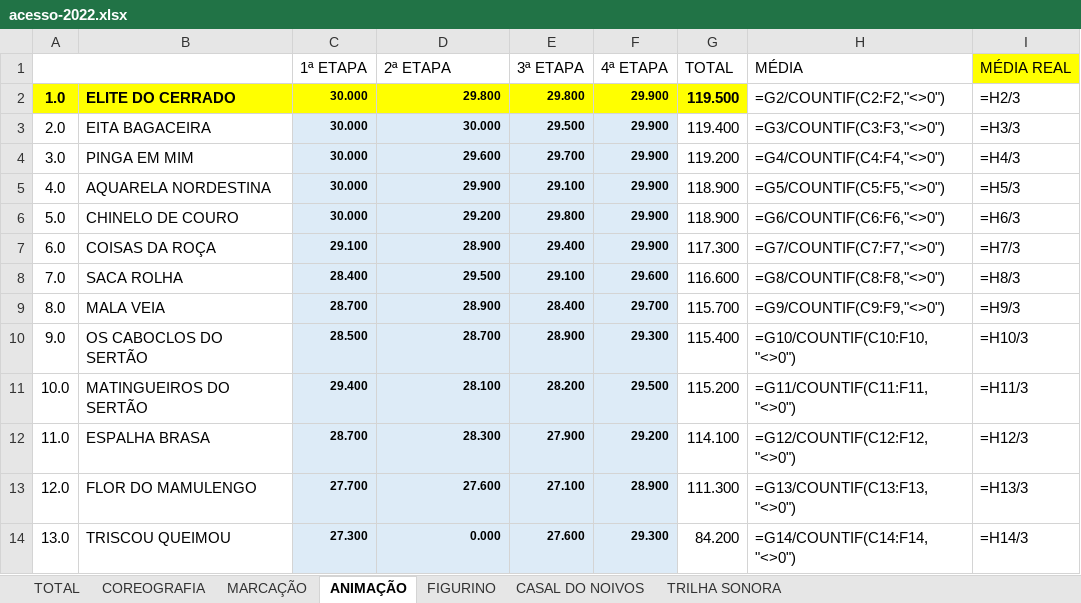
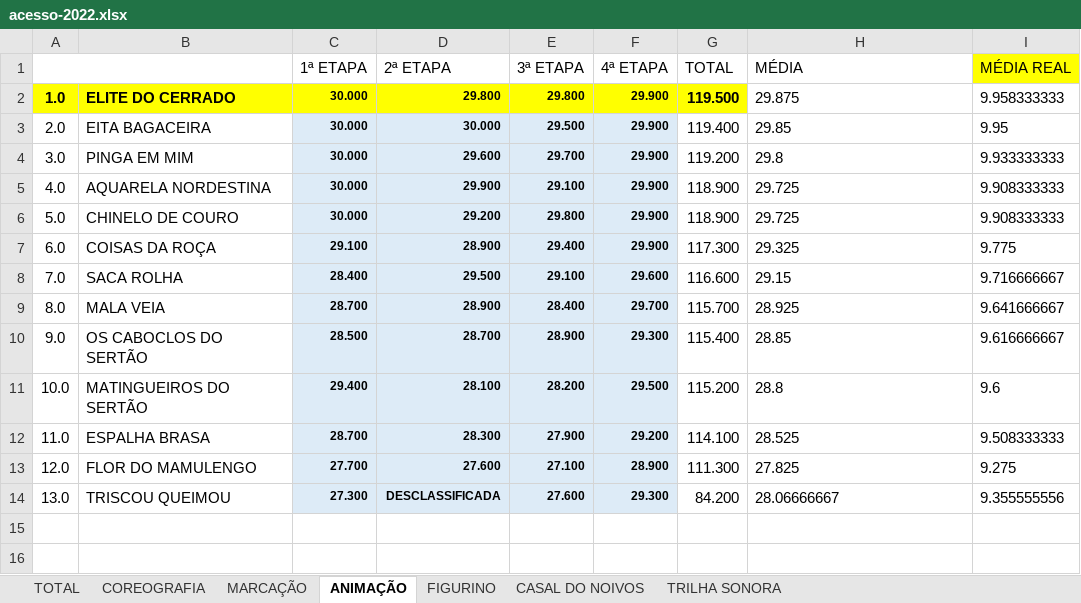
Before and after one commit to tiagovianaa-gibi/site-linq-dfe-beta, an Excel workbook: dashboard/assets/notas/acesso-2022.xlsx, sheet ANIMAÇÃO, drawn as a sheet; values as stored, in another font and other column widths than the file's, no borders; formulas without a stored value are shown as written; the diff names each change by its address in the sheet, - before the commit and + after, or states it on an @@ line.

```diff
--- a/dashboard/assets/notas/acesso-2022.xlsx (sheet ANIMAÇÃO)
+++ b/dashboard/assets/notas/acesso-2022.xlsx (sheet ANIMAÇÃO)
-H2 (MÉDIA): =G2/COUNTIF(C2:F2,"<>0")
+H2 (MÉDIA): 29.875
-I2 (MÉDIA REAL): =H2/3
+I2 (MÉDIA REAL): 9.958333333
-H3 (MÉDIA): =G3/COUNTIF(C3:F3,"<>0")
+H3 (MÉDIA): 29.85
-I3 (MÉDIA REAL): =H3/3
+I3 (MÉDIA REAL): 9.95
-H4 (MÉDIA): =G4/COUNTIF(C4:F4,"<>0")
+H4 (MÉDIA): 29.8
-I4 (MÉDIA REAL): =H4/3
+I4 (MÉDIA REAL): 9.933333333
-H5 (MÉDIA): =G5/COUNTIF(C5:F5,"<>0")
+H5 (MÉDIA): 29.725
-I5 (MÉDIA REAL): =H5/3
+I5 (MÉDIA REAL): 9.908333333
-H6 (MÉDIA): =G6/COUNTIF(C6:F6,"<>0")
+H6 (MÉDIA): 29.725
-I6 (MÉDIA REAL): =H6/3
+I6 (MÉDIA REAL): 9.908333333
-H7 (MÉDIA): =G7/COUNTIF(C7:F7,"<>0")
+H7 (MÉDIA): 29.325
-I7 (MÉDIA REAL): =H7/3
+I7 (MÉDIA REAL): 9.775
-H8 (MÉDIA): =G8/COUNTIF(C8:F8,"<>0")
+H8 (MÉDIA): 29.15
-I8 (MÉDIA REAL): =H8/3
+I8 (MÉDIA REAL): 9.716666667
-H9 (MÉDIA): =G9/COUNTIF(C9:F9,"<>0")
+H9 (MÉDIA): 28.925
-I9 (MÉDIA REAL): =H9/3
+I9 (MÉDIA REAL): 9.641666667
-H10 (MÉDIA): =G10/COUNTIF(C10:F10,"<>0")
+H10 (MÉDIA): 28.85
-I10 (MÉDIA REAL): =H10/3
+I10 (MÉDIA REAL): 9.616666667
-H11 (MÉDIA): =G11/COUNTIF(C11:F11,"<>0")
+H11 (MÉDIA): 28.8
-I11 (MÉDIA REAL): =H11/3
+I11 (MÉDIA REAL): 9.6
-H12 (MÉDIA): =G12/COUNTIF(C12:F12,"<>0")
+H12 (MÉDIA): 28.525
-I12 (MÉDIA REAL): =H12/3
+I12 (MÉDIA REAL): 9.508333333
-H13 (MÉDIA): =G13/COUNTIF(C13:F13,"<>0")
+H13 (MÉDIA): 27.825
-I13 (MÉDIA REAL): =H13/3
+I13 (MÉDIA REAL): 9.275
-D14 (2ª ETAPA): 0.000
+D14 (2ª ETAPA): DESCLASSIFICADA
-H14 (MÉDIA): =G14/COUNTIF(C14:F14,"<>0")
+H14 (MÉDIA): 28.06666667
-I14 (MÉDIA REAL): =H14/3
+I14 (MÉDIA REAL): 9.355555556
```
Also changed, not shown: sheet TOTAL, sheet COREOGRAFIA, sheet CASAL DO NOIVOS, sheet MARCAÇÃO, sheet FIGURINO, sheet TRILHA SONORA, formulas that keep their value, dashboard/assets/notas/acesso-2023.xlsx, dashboard/assets/notas/acesso-2025.xlsx, 3 other files.
